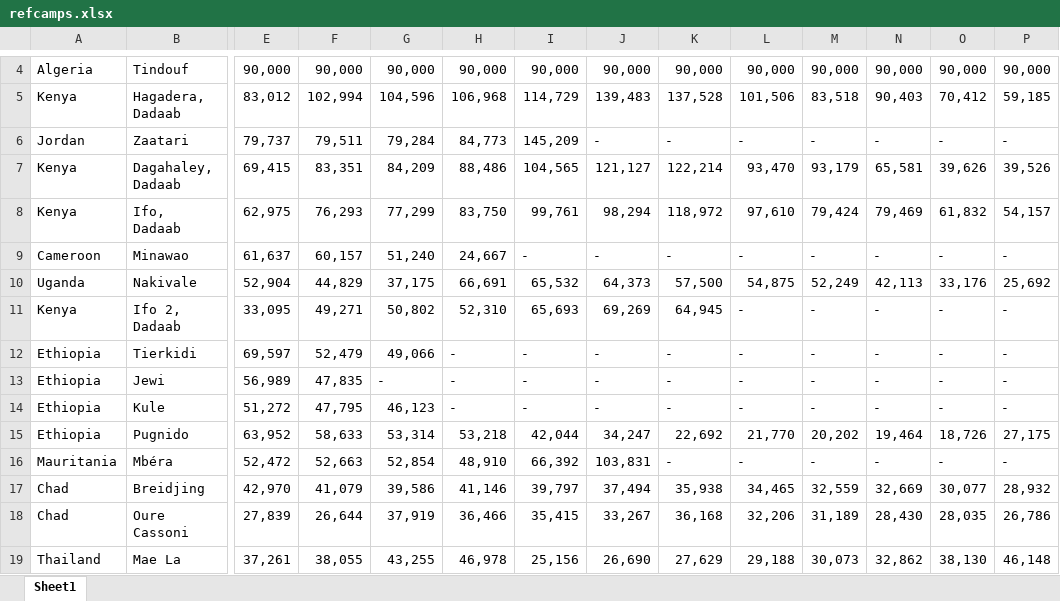
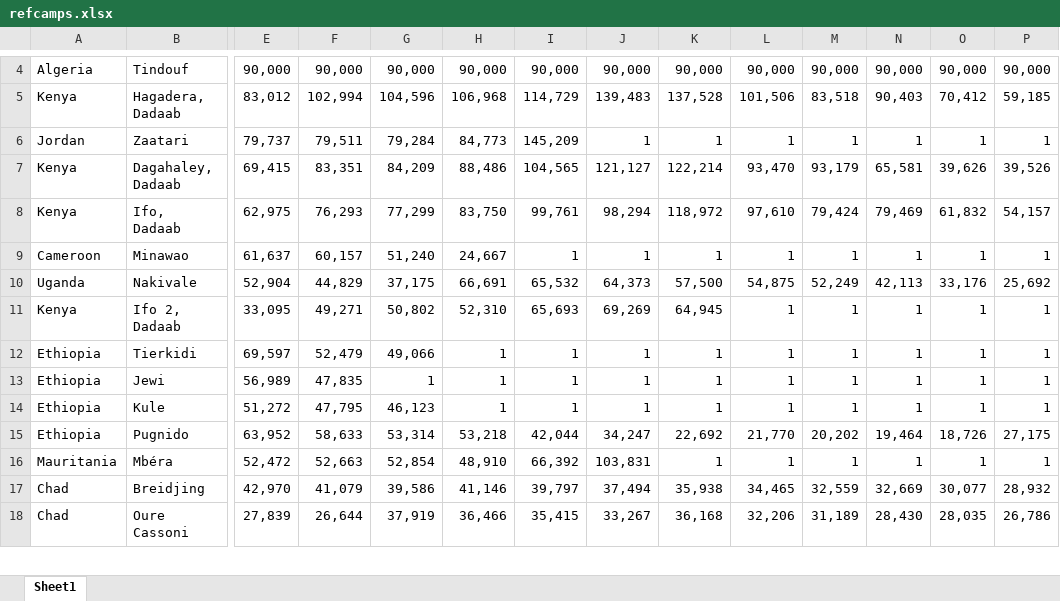
Before and after one commit to LeanneAbraham/leaflet-lab, an Excel workbook: data/refcamps.xlsx, sheet Sheet1, drawn as a sheet; only a part is shown, gaps mark what is left out; values as stored, in another font and other column widths than the file's, no borders; conditional formats not drawn; removed rows and columns are numbered as before the commit, all else as after; rows hold the shown columns only; the diff covers the shown part only; the diff names each change by its address in the sheet, - before the commit and + after, or states it on an @@ line.

```diff
--- a/data/refcamps.xlsx (sheet Sheet1)
+++ b/data/refcamps.xlsx (sheet Sheet1)
-J6: -
+J6: 1
-K6: -
+K6: 1
-L6: -
+L6: 1
-M6: -
+M6: 1
-N6: -
+N6: 1
-O6: -
+O6: 1
-P6: -
+P6: 1
-I9: -
+I9: 1
-J9: -
+J9: 1
-K9: -
+K9: 1
-L9: -
+L9: 1
-M9: -
+M9: 1
-N9: -
+N9: 1
-O9: -
+O9: 1
-P9: -
+P9: 1
-L11:L14: -
+L11:L14: 1
-M11:M14: -
+M11:M14: 1
-N11:N14: -
+N11:N14: 1
-O11:O14: -
+O11:O14: 1
-P11:P14: -
+P11:P14: 1
-H12:H14: -
+H12:H14: 1
-I12:I14: -
+I12:I14: 1
-J12:J14: -
+J12:J14: 1
-K12:K14: -
+K12:K14: 1
-G13: -
+G13: 1
-K16: -
+K16: 1
-L16: -
+L16: 1
-M16: -
+M16: 1
-N16: -
+N16: 1
-O16: -
+O16: 1
-P16: -
+P16: 1
-row 19: Thailand | Mae La | 37,261 | 38,055 | 43,255 | 46,978 | 25,156 | 26,690 | 27,629 | 29,188 | 30,073 | 32,862 | 38,130 | 46,148
```
Also changed, not shown: 2 added rows, 10 removed rows, 1 moved row, 63 edited cells and cell formats elsewhere in this sheet, data/RefCampsUpdate.xlsx, 9 other files.
